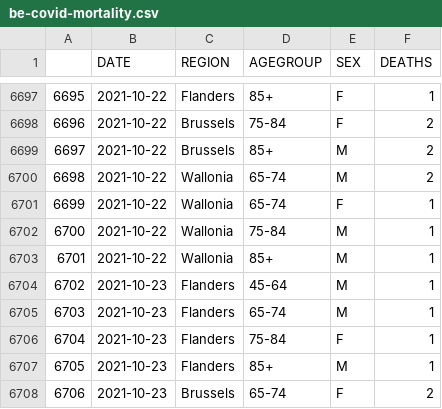
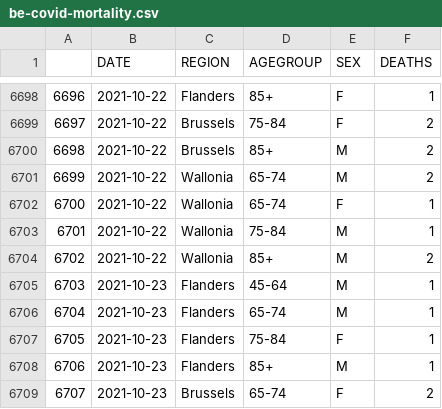
Before and after one commit to pschaus/covidatabe, a CSV file: static/csv/be-covid-mortality.csv, drawn as a sheet; only a part is shown, gaps mark what is left out; addresses are those after the commit; the diff covers the shown part only; the diff names each change by its address in the sheet, - before the commit and + after, or states it on an @@ line.

```diff
--- a/static/csv/be-covid-mortality.csv
+++ b/static/csv/be-covid-mortality.csv
@@ column A renumbered between rows 6693 and 6729 @@
-F6704 (DEATHS): 1
+F6704 (DEATHS): 2
```
Also changed, not shown: 20 added rows elsewhere in this file, static/csv/be-covid-provinces-all.csv, 3 other files.
